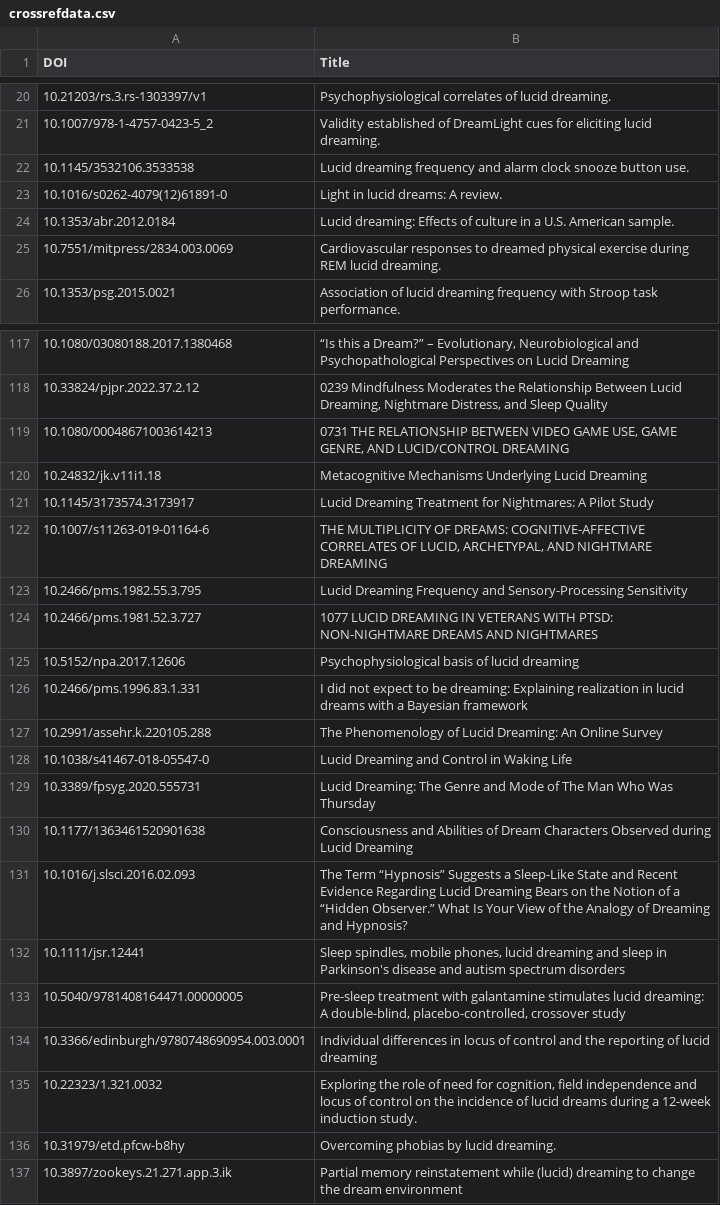
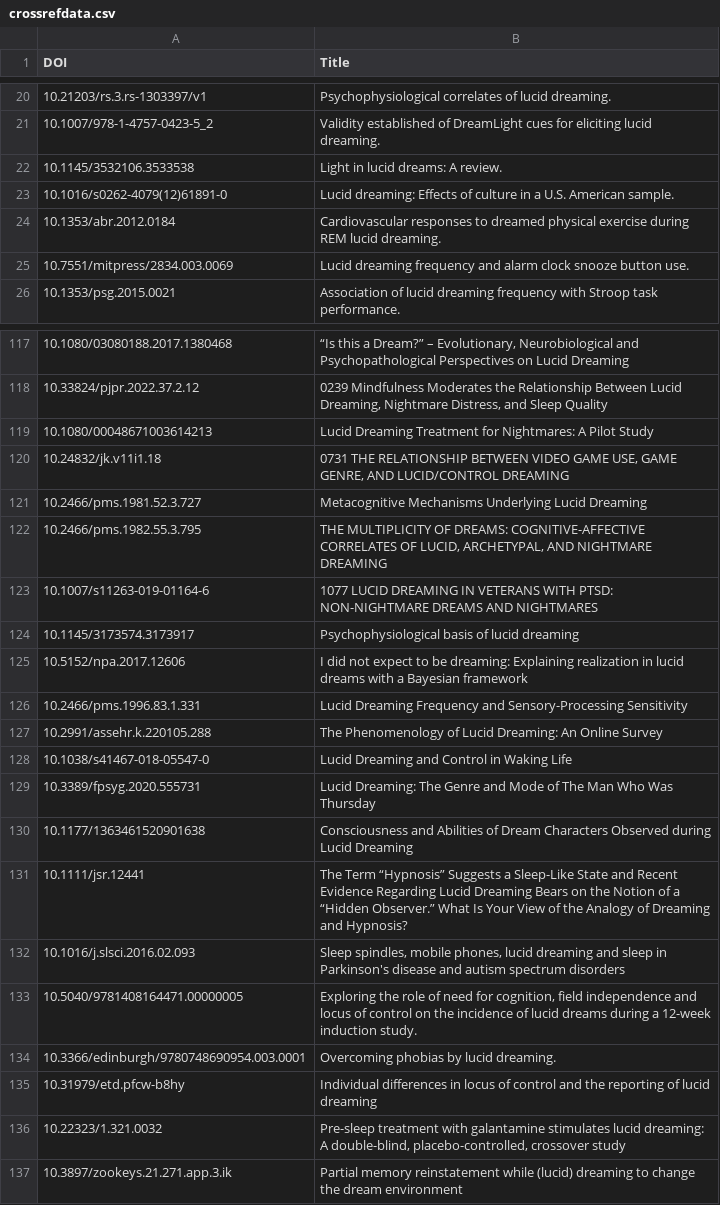
Before and after one commit to neil-agrawal1/meta-analysis-webscraper, a CSV file: crossref/crossrefdata.csv, drawn as a sheet; only a part is shown, gaps mark what is left out; the diff covers the shown part only.

```diff
--- a/crossref/crossrefdata.csv
+++ b/crossref/crossrefdata.csv
@@ -21,6 +21,6 @@ DOI,Title
 10.1007/978-1-4757-0423-5_2,Validity established of DreamLight cues for eliciting lucid dreaming.
-10.1145/3532106.3533538,Lucid dreaming frequency and alarm clock snooze button use.
-10.1016/s0262-4079(12)61891-0,Light in lucid dreams: A review.
-10.1353/abr.2012.0184,Lucid dreaming: Effects of culture in a U.S. American sample.
-10.7551/mitpress/2834.003.0069,Cardiovascular responses to dreamed physical exercise during REM lucid dreaming.
+10.1145/3532106.3533538,Light in lucid dreams: A review.
+10.1016/s0262-4079(12)61891-0,Lucid dreaming: Effects of culture in a U.S. American sample.
+10.1353/abr.2012.0184,Cardiovascular responses to dreamed physical exercise during REM lucid dreaming.
+10.7551/mitpress/2834.003.0069,Lucid dreaming frequency and alarm clock snooze button use.
 10.1353/psg.2015.0021,Association of lucid dreaming frequency with Stroop task performance.
@@ -118,10 +118,10 @@ DOI,Title
 10.33824/pjpr.2022.37.2.12,"0239 Mindfulness Moderates the Relationship Between Lucid Dreaming, Nightmare Distress, and Sleep Quality"
-10.1080/00048671003614213,"0731 THE RELATIONSHIP BETWEEN VIDEO GAME USE, GAME GENRE, AND LUCID/CONTROL DREAMING"
-10.24832/jk.v11i1.18,Metacognitive Mechanisms Underlying Lucid Dreaming
-10.1145/3173574.3173917,Lucid Dreaming Treatment for Nightmares: A Pilot Study
-10.1007/s11263-019-01164-6,"THE MULTIPLICITY OF DREAMS: COGNITIVE-AFFECTIVE CORRELATES OF LUCID, ARCHETYPAL, AND NIGHTMARE DREAMING"
-10.2466/pms.1982.55.3.795,Lucid Dreaming Frequency and Sensory-Processing Sensitivity
-10.2466/pms.1981.52.3.727,1077 LUCID DREAMING IN VETERANS WITH PTSD: NON-NIGHTMARE DREAMS AND NIGHTMARES
-10.5152/npa.2017.12606,Psychophysiological basis of lucid dreaming
-10.2466/pms.1996.83.1.331,I did not expect to be dreaming: Explaining realization in lucid dreams with a Bayesian framework
+10.1080/00048671003614213,Lucid Dreaming Treatment for Nightmares: A Pilot Study
+10.24832/jk.v11i1.18,"0731 THE RELATIONSHIP BETWEEN VIDEO GAME USE, GAME GENRE, AND LUCID/CONTROL DREAMING"
+10.2466/pms.1981.52.3.727,Metacognitive Mechanisms Underlying Lucid Dreaming
+10.2466/pms.1982.55.3.795,"THE MULTIPLICITY OF DREAMS: COGNITIVE-AFFECTIVE CORRELATES OF LUCID, ARCHETYPAL, AND NIGHTMARE DREAMING"
+10.1007/s11263-019-01164-6,1077 LUCID DREAMING IN VETERANS WITH PTSD: NON-NIGHTMARE DREAMS AND NIGHTMARES
+10.1145/3173574.3173917,Psychophysiological basis of lucid dreaming
+10.5152/npa.2017.12606,I did not expect to be dreaming: Explaining realization in lucid dreams with a Bayesian framework
+10.2466/pms.1996.83.1.331,Lucid Dreaming Frequency and Sensory-Processing Sensitivity
 10.2991/assehr.k.220105.288,The Phenomenology of Lucid Dreaming: An Online Survey
@@ -130,8 +130,8 @@ DOI,Title
 10.1177/1363461520901638,Consciousness and Abilities of Dream Characters Observed during Lucid Dreaming
-10.1016/j.slsci.2016.02.093,The Term “Hypnosis” Suggests a Sleep-Like State and Recent Evidence Regarding Lucid Dreaming Bears on the Notion of a “Hidden Observer.” What Is Your View of the Analogy of Dreaming and Hypnosis?
-10.1111/jsr.12441,"Sleep spindles, mobile phones, lucid dreaming and sleep in Parkinson's disease and autism spectrum disorders"
-10.5040/9781408164471.00000005,"Pre-sleep treatment with galantamine stimulates lucid dreaming: A double-blind, placebo-controlled, crossover study"
-10.3366/edinburgh/9780748690954.003.0001,Individual differences in locus of control and the reporting of lucid dreaming
-10.22323/1.321.0032,"Exploring the role of need for cognition, field independence and locus of control on the incidence of lucid dreams during a 12-week induction study."
-10.31979/etd.pfcw-b8hy,Overcoming phobias by lucid dreaming.
+10.1111/jsr.12441,The Term “Hypnosis” Suggests a Sleep-Like State and Recent Evidence Regarding Lucid Dreaming Bears on the Notion of a “Hidden Observer.” What Is Your View of the Analogy of Dreaming and Hypnosis?
+10.1016/j.slsci.2016.02.093,"Sleep spindles, mobile phones, lucid dreaming and sleep in Parkinson's disease and autism spectrum disorders"
+10.5040/9781408164471.00000005,"Exploring the role of need for cognition, field independence and locus of control on the incidence of lucid dreams during a 12-week induction study."
+10.3366/edinburgh/9780748690954.003.0001,Overcoming phobias by lucid dreaming.
+10.31979/etd.pfcw-b8hy,Individual differences in locus of control and the reporting of lucid dreaming
+10.22323/1.321.0032,"Pre-sleep treatment with galantamine stimulates lucid dreaming: A double-blind, placebo-controlled, crossover study"
 10.3897/zookeys.21.271.app.3.ik,Partial memory reinstatement while (lucid) dreaming to change the dream environment
```
Also changed, not shown: 8 added rows, 9 removed rows and 38 edited cells elsewhere in this file, apadois.csv, 7 other files.
